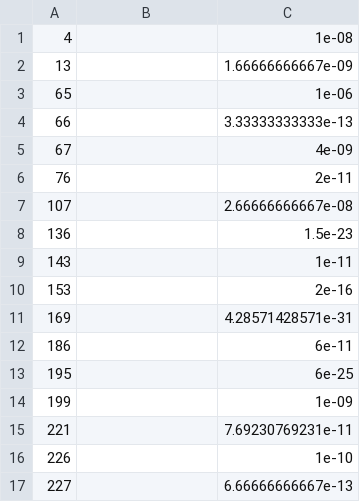
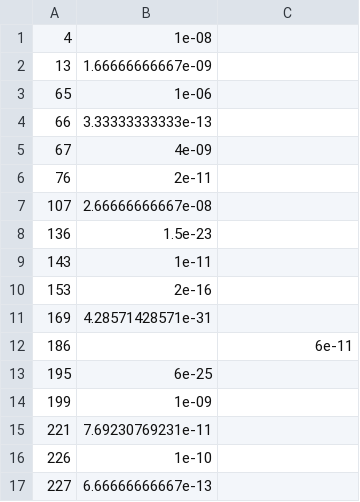
Before and after one commit to henninglh/data, a TSV file: results/MAA/exp_ranks_split.tsv, drawn as a sheet; only a part is shown; the diff covers the shown part only.

```diff
--- a/results/MAA/exp_ranks_split.tsv
+++ b/results/MAA/exp_ranks_split.tsv
@@ -1,17 +1,17 @@
-4		1e-08
-13		1.66666666667e-09
-65		1e-06
-66		3.33333333333e-13
-67		4e-09
-76		2e-11
-107		2.66666666667e-08
-136		1.5e-23
-143		1e-11
-153		2e-16
-169		4.28571428571e-31
+4	1e-08	
+13	1.66666666667e-09	
+65	1e-06	
+66	3.33333333333e-13	
+67	4e-09	
+76	2e-11	
+107	2.66666666667e-08	
+136	1.5e-23	
+143	1e-11	
+153	2e-16	
+169	4.28571428571e-31	
 186		6e-11
-195		6e-25
-199		1e-09
-221		7.69230769231e-11
-226		1e-10
-227		6.66666666667e-13
+195	6e-25	
+199	1e-09	
+221	7.69230769231e-11	
+226	1e-10	
+227	6.66666666667e-13	
```
Also changed, not shown: 26 edited cells elsewhere in this file, results/MAA/know_ranks_split.tsv, results/MAA/txt_ranks_split.tsv, 6 other files.
